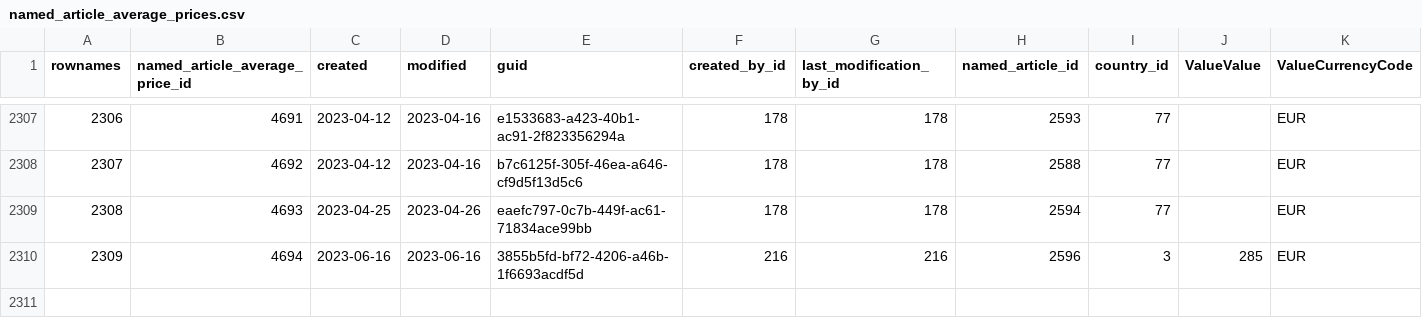
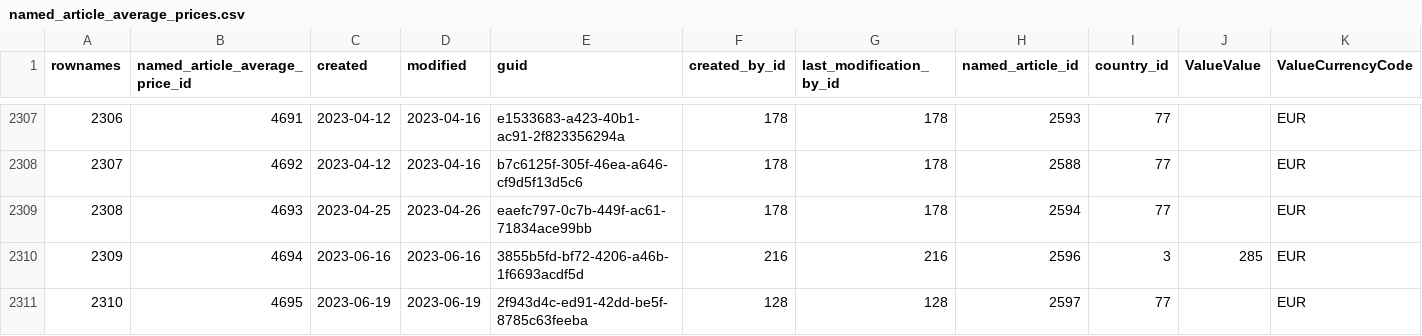
Before and after one commit to s-balandine/typology-dump, a CSV file: data/named_article_average_prices.csv, drawn as a sheet; only a part is shown, gaps mark what is left out.

```diff
--- a/data/named_article_average_prices.csv
+++ b/data/named_article_average_prices.csv
@@ -2310 +2310,2 @@ rownames,named_article_average_price_id,created,modified,guid,created_by_id,last
 2309,4694,2023-06-16 ,2023-06-16 ,3855b5fd-bf72-4206-a46b-1f6693acdf5d,216,216,2596,3,285,EUR
+2310,4695,2023-06-19 ,2023-06-19 ,2f943d4c-ed91-42dd-be5f-8785c63feeba,128,128,2597,77,,EUR
```
Also changed, not shown: data/axe1_analytical_section_permissions.csv, data/contributions.csv, 8 other files.
